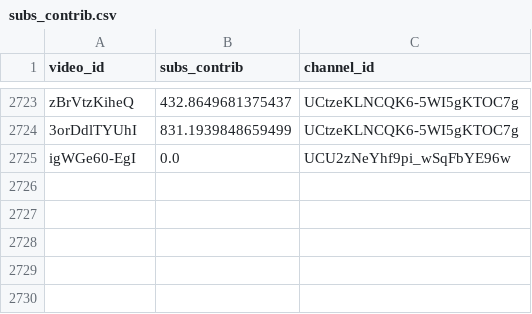
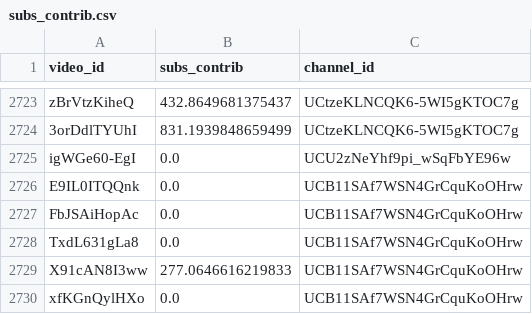
Before and after one commit to iam-hyo/VPI_visalization, a CSV file: data/subs_contrib.csv, drawn as a sheet; only a part is shown, gaps mark what is left out.

```diff
--- a/data/subs_contrib.csv
+++ b/data/subs_contrib.csv
@@ -2725 +2725,6 @@ zBrVtzKiheQ,432.8649681375437,UCtzeKLNCQK6-5WI5gKTOC7g
 igWGe60-EgI,0.0,UCU2zNeYhf9pi_wSqFbYE96w
+E9IL0ITQQnk,0.0,UCB11SAf7WSN4GrCquKoOHrw
+FbJSAiHopAc,0.0,UCB11SAf7WSN4GrCquKoOHrw
+TxdL631gLa8,0.0,UCB11SAf7WSN4GrCquKoOHrw
+X91cAN8I3ww,277.0646616219833,UCB11SAf7WSN4GrCquKoOHrw
+xfKGnQylHXo,0.0,UCB11SAf7WSN4GrCquKoOHrw
```
Also changed, not shown: 1 other file.
